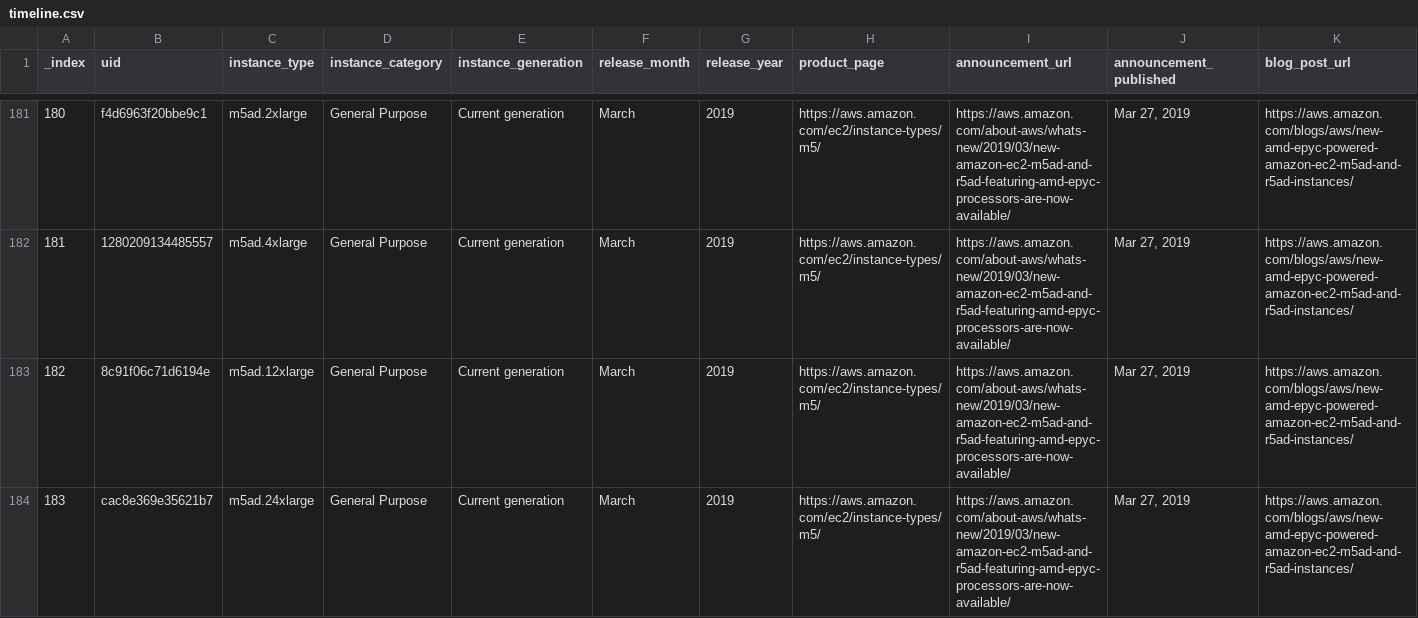
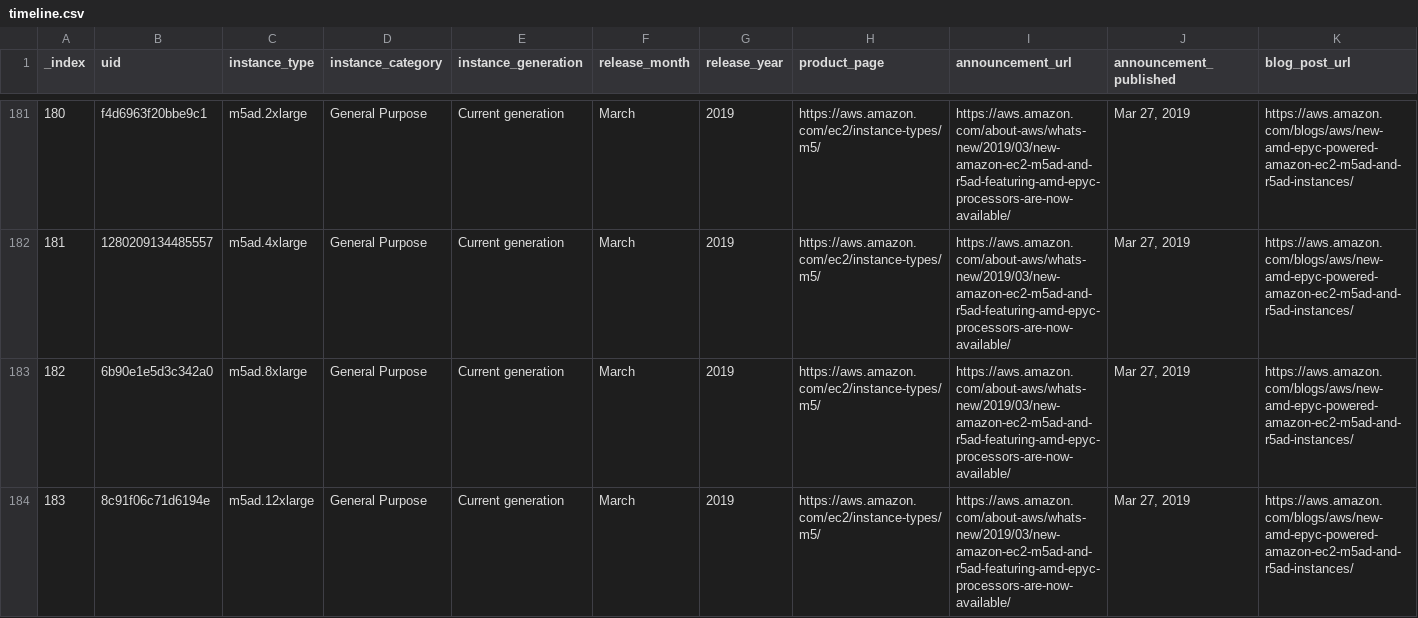
Before and after one commit to nrollr/EC2-timeline, a CSV file: public/data/timeline.csv, drawn as a sheet; only a part is shown, gaps mark what is left out; the shorter side is filled out with more unchanged rows; addresses are those after the commit; rows hold the shown columns only; the diff covers the shown part only; the diff names each change by its address in the sheet, - before the commit and + after, or states it on an @@ line.

```diff
--- a/public/data/timeline.csv
+++ b/public/data/timeline.csv
+row 183: 182 | 6b90e1e5d3c342a0 | m5ad.8xlarge | General Purpose | Current generation | March | 2019 | https://aws.amazon.com/ec2/instance-types/m5/ | https://aws.amazon.com/about-aws/whats-new/2019/03/new-amazon-ec2-m5ad-and-r5ad-featuring-amd-epyc-processors-are-now-available/ | Mar 27, 2019 | https://aws.amazon.com/blogs/aws/new-amd-epyc-powered-amazon-ec2-m5ad-and-r5ad-instances/
@@ column A (_index) renumbered from row 184 down @@
```
Also changed, not shown: 3 added rows elsewhere in this file, 4 other files.
